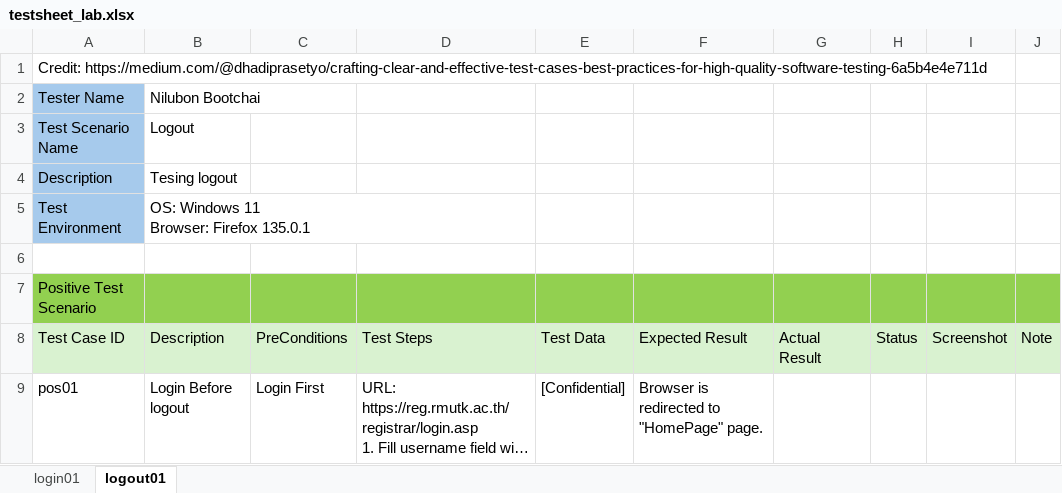
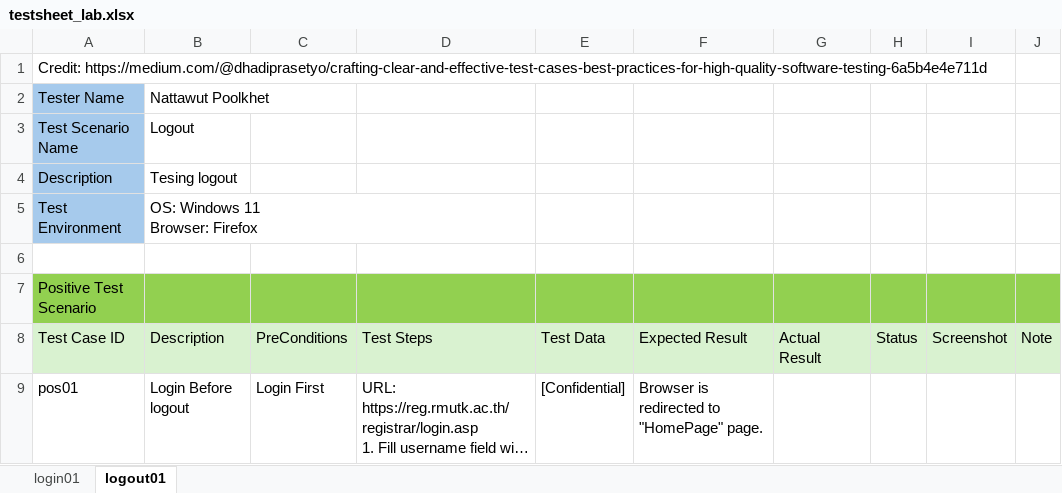
Before and after one commit to SilSea/pytest_project, an Excel workbook: testsheet_lab.xlsx, sheet logout01, drawn as a sheet; long unchanged cells end in …; values as stored, in another font and other column widths than the file's, no borders; ↵ is a line break in a cell; the diff names each change by its address in the sheet, - before the commit and + after, or states it on an @@ line.

Commit message:
add new gui and fix bug
new gui setting can change testername and environment and add test for browser

```diff
--- a/testsheet_lab.xlsx (sheet logout01)
+++ b/testsheet_lab.xlsx (sheet logout01)
-B2: Nilubon Bootchai
+B2: Nattawut Poolkhet
-B5: OS: Windows 11 ↵ Browser: Firefox 135.0.1
+B5: OS: Windows 11 ↵ Browser: Firefox
```
Also changed, not shown: sheet login01, 14 other files.
